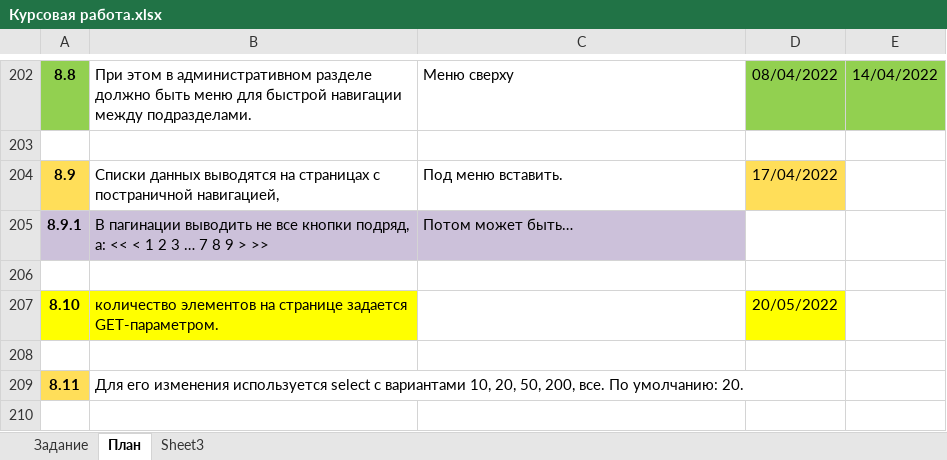
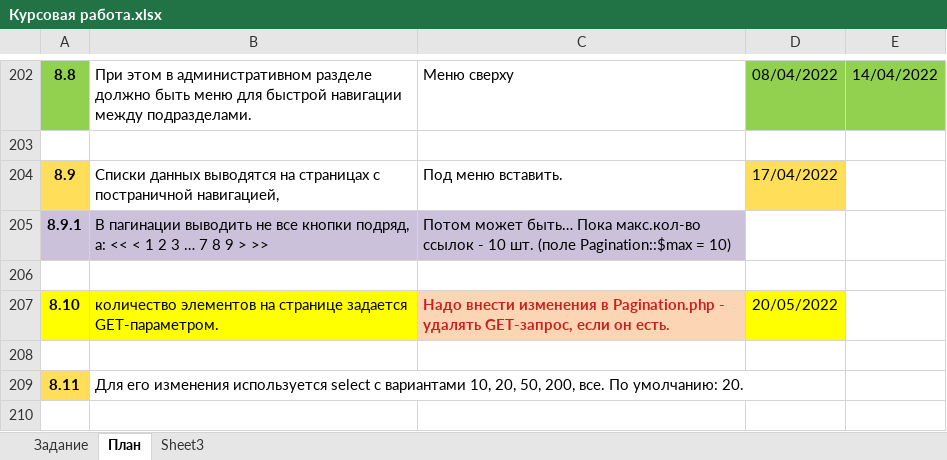
Before and after one commit to shvyrkov/diplom-2-oop, an Excel workbook: Курсовая работа.xlsx, sheet План, drawn as a sheet; only a part is shown, gaps mark what is left out; values as stored, in another font and other column widths than the file's, no borders; the diff names each change by its address in the sheet, - before the commit and + after, or states it on an @@ line.

Commit message:
'Pagination_GET_request_problem'

```diff
--- a/Курсовая работа.xlsx (sheet План)
+++ b/Курсовая работа.xlsx (sheet План)
-C205: …может быть…
+C205: …может быть… Пока макс.кол-во ссылок - 10 шт. (поле Pagination::$max = 10)
-C207: (empty)
+C207: Надо внести изменения в Pagination.php - удалять GET-запрос, если он есть.
-C207 fill: none
+C207 fill: #FCD5B5
```
Also changed, not shown: 12 other files.
